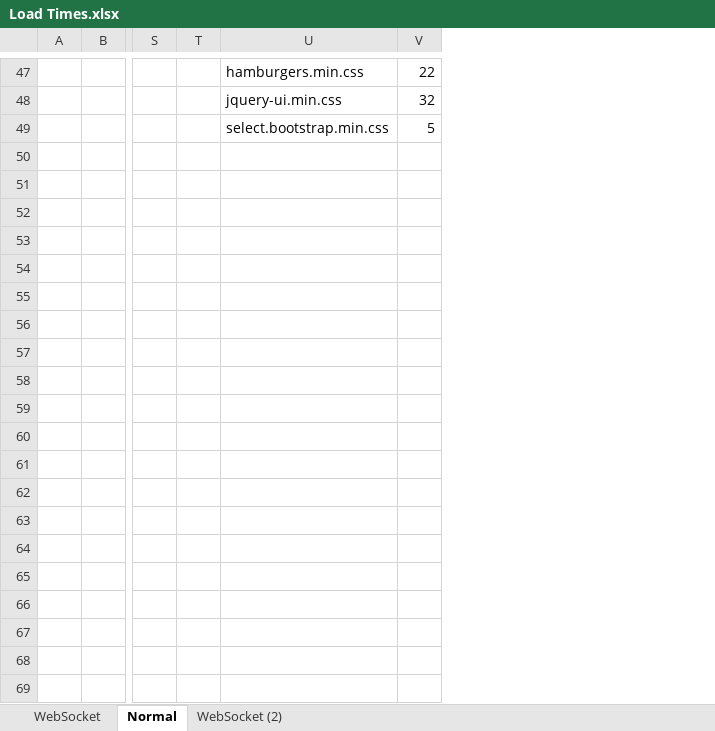
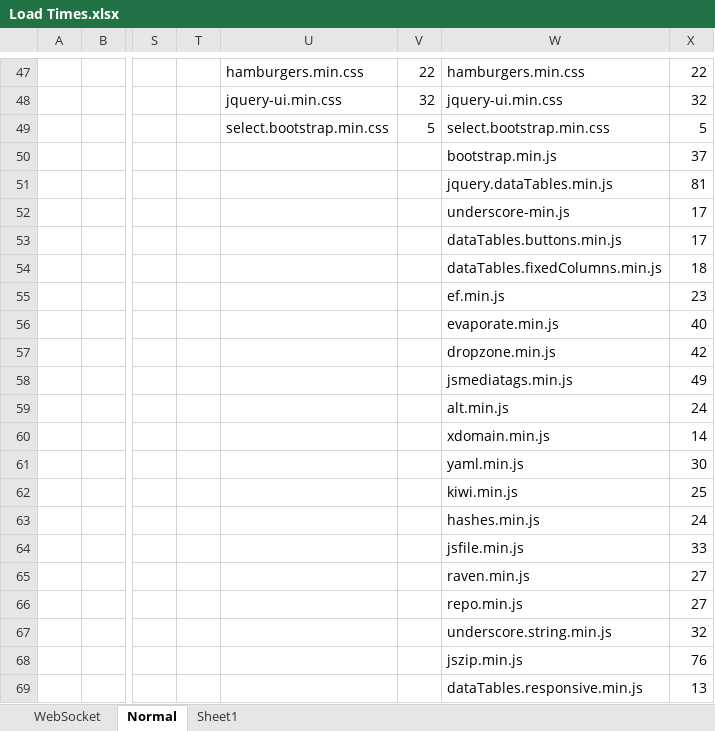
Before and after one commit to jeff012345/WebSocketWebsiteContent, an Excel workbook: Load Times.xlsx, sheet Normal, drawn as a sheet; only a part is shown, gaps mark what is left out; values as stored, in another font and other column widths than the file's, no borders; charts and pictures not drawn; rows hold the shown columns only; the diff covers the shown part only; the diff names each change by its address in the sheet, - before the commit and + after, or states it on an @@ line.

```diff
--- a/Load Times.xlsx (sheet Normal)
+++ b/Load Times.xlsx (sheet Normal)
-sheet tab: WebSocket (2)
+sheet tab: Sheet1
+column W, rows 47-49: hamburgers.min.css | jquery-ui.min.css | select.bootstrap.min.css
+column X, rows 47-49: 22 | 32 | 5
+row 50:  |  |  |  |  |  | bootstrap.min.js | 37
+row 51:  |  |  |  |  |  | jquery.dataTables.min.js | 81
+row 52:  |  |  |  |  |  | underscore-min.js | 17
+row 53:  |  |  |  |  |  | dataTables.buttons.min.js | 17
+row 54:  |  |  |  |  |  | dataTables.fixedColumns.min.js | 18
+row 55:  |  |  |  |  |  | ef.min.js | 23
+row 56:  |  |  |  |  |  | evaporate.min.js | 40
+row 57:  |  |  |  |  |  | dropzone.min.js | 42
+row 58:  |  |  |  |  |  | jsmediatags.min.js | 49
+row 59:  |  |  |  |  |  | alt.min.js | 24
+row 60:  |  |  |  |  |  | xdomain.min.js | 14
+row 61:  |  |  |  |  |  | yaml.min.js | 30
+row 62:  |  |  |  |  |  | kiwi.min.js | 25
+row 63:  |  |  |  |  |  | hashes.min.js | 24
+row 64:  |  |  |  |  |  | jsfile.min.js | 33
+row 65:  |  |  |  |  |  | raven.min.js | 27
+row 66:  |  |  |  |  |  | repo.min.js | 27
+row 67:  |  |  |  |  |  | underscore.string.min.js | 32
+row 68:  |  |  |  |  |  | jszip.min.js | 76
+row 69:  |  |  |  |  |  | dataTables.responsive.min.js | 13
```
Also changed, not shown: 27 added rows, 14 removed rows, 18 edited cells and cell formats elsewhere in this sheet, sheet WebSocket, charts or pictures, 14 other files.
